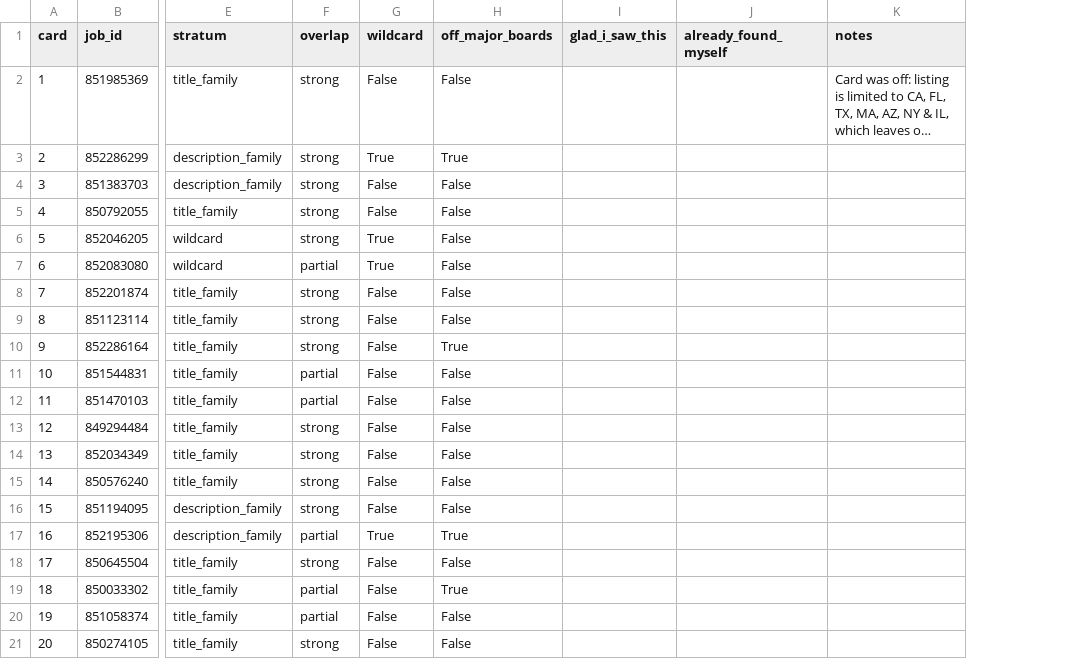
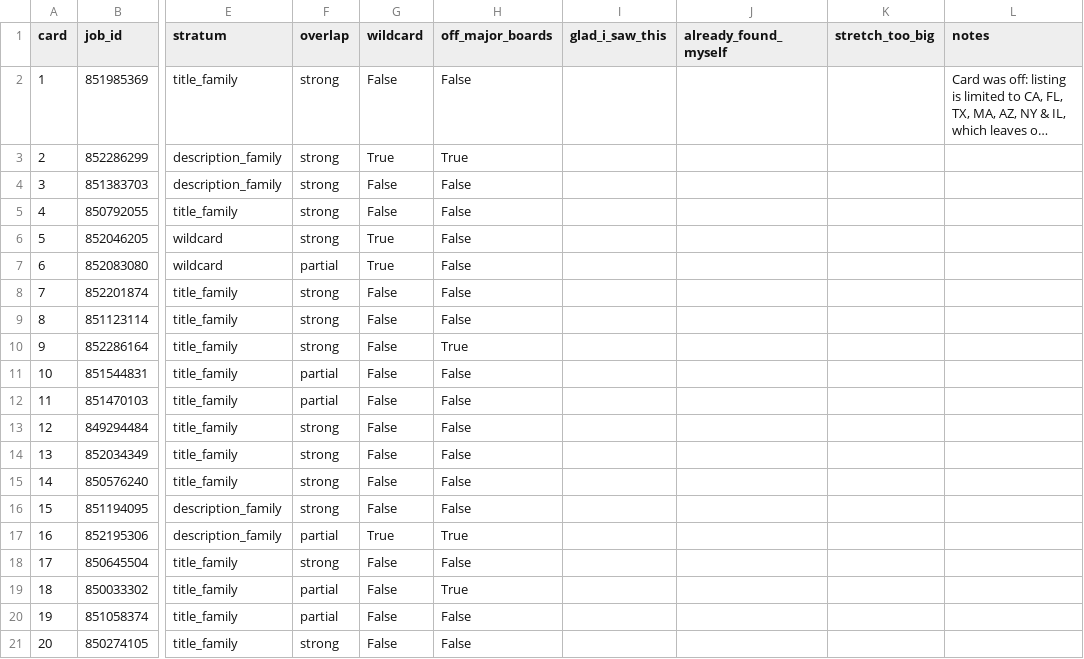
Before and after one commit to mcroney531-ctrl/searcher, a CSV file: bakeoff/spike_cards_marks.csv, drawn as a sheet; only a part is shown, gaps mark what is left out; long unchanged cells end in …; the diff names each change by its address in the sheet, - before the commit and + after, or states it on an @@ line.

```diff
--- a/bakeoff/spike_cards_marks.csv
+++ b/bakeoff/spike_cards_marks.csv
+column K (stretch_too_big), empty
```
